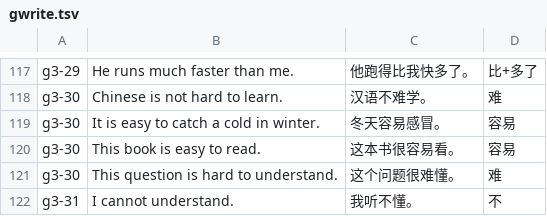
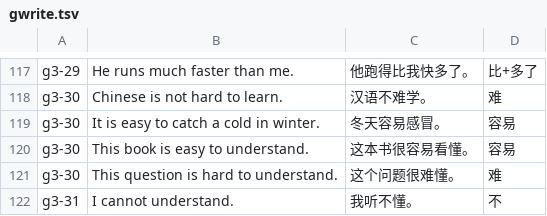
Before and after one commit to alvinyu20/hsk-path, a TSV file: content/l3/gwrite.tsv, drawn as a sheet; only a part is shown, gaps mark what is left out.

```diff
--- a/content/l3/gwrite.tsv
+++ b/content/l3/gwrite.tsv
@@ -119,3 +119,3 @@ g3-30	Chinese is not hard to learn.	汉语不难学。	难
 g3-30	It is easy to catch a cold in winter.	冬天容易感冒。	容易
-g3-30	This book is easy to read.	这本书很容易看。	容易
+g3-30	This book is easy to understand.	这本书很容易看懂。	容易
 g3-30	This question is hard to understand.	这个问题很难懂。	难
```
Also changed, not shown: content/lexicon-words.tsv, 12 other files.
